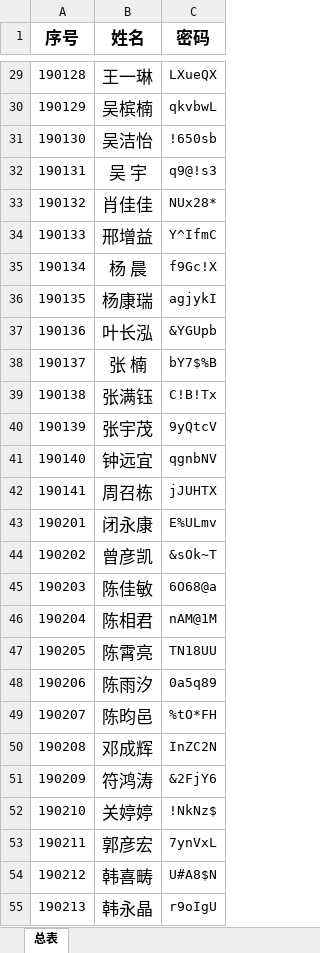
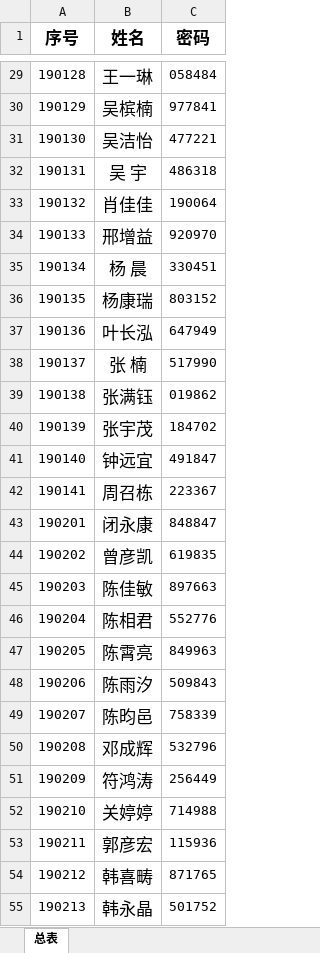
Before and after one commit to tangyushan/tangyushan.github.io, an Excel workbook: data/users.xlsx, sheet 总表, drawn as a sheet; only a part is shown, gaps mark what is left out; values as stored, in another font and other column widths than the file's, no borders; the diff covers the shown part only; the diff names each change by its address in the sheet, - before the commit and + after, or states it on an @@ line.

```diff
--- a/data/users.xlsx (sheet 总表)
+++ b/data/users.xlsx (sheet 总表)
-C29 (密码): LXueQX
+C29 (密码): 058484
-C30 (密码): qkvbwL
+C30 (密码): 977841
-C31 (密码): !650sb
+C31 (密码): 477221
-C32 (密码): q9@!s3
+C32 (密码): 486318
-C33 (密码): NUx28*
+C33 (密码): 190064
-C34 (密码): Y^IfmC
+C34 (密码): 920970
-C35 (密码): f9Gc!X
+C35 (密码): 330451
-C36 (密码): agjykI
+C36 (密码): 803152
-C37 (密码): &YGUpb
+C37 (密码): 647949
-C38 (密码): bY7$%B
+C38 (密码): 517990
-C39 (密码): C!B!Tx
+C39 (密码): 019862
-C40 (密码): 9yQtcV
+C40 (密码): 184702
-C41 (密码): qgnbNV
+C41 (密码): 491847
-C42 (密码): jJUHTX
+C42 (密码): 223367
-C43 (密码): E%ULmv
+C43 (密码): 848847
-C44 (密码): &sOk~T
+C44 (密码): 619835
-C45 (密码): 6O68@a
+C45 (密码): 897663
-C46 (密码): nAM@1M
+C46 (密码): 552776
-C47 (密码): TN18UU
+C47 (密码): 849963
-C48 (密码): 0a5q89
+C48 (密码): 509843
-C49 (密码): %tO*FH
+C49 (密码): 758339
-C50 (密码): InZC2N
+C50 (密码): 532796
-C51 (密码): &2FjY6
+C51 (密码): 256449
-C52 (密码): !NkNz$
+C52 (密码): 714988
-C53 (密码): 7ynVxL
+C53 (密码): 115936
-C54 (密码): U#A8$N
+C54 (密码): 871765
-C55 (密码): r9oIgU
+C55 (密码): 501752
```
Also changed, not shown: 286 edited cells elsewhere in this sheet, 1 other file.
